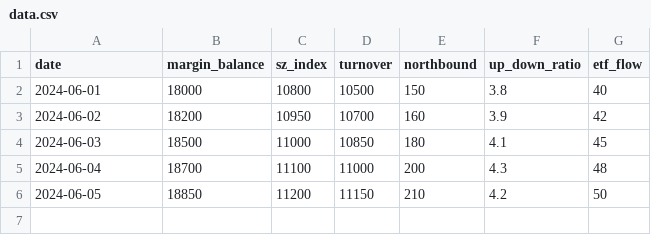
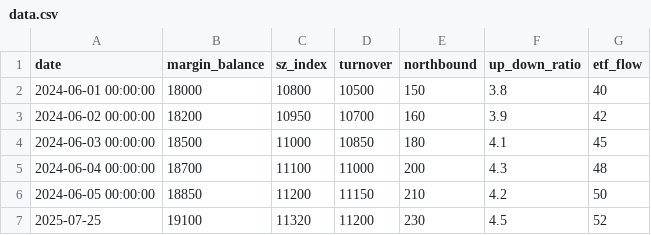
Before and after one commit to kelixzhu/a-share-sentiment-dashboard, a CSV file: data.csv, drawn as a sheet.

Commit message:
Add files via upload

```diff
--- a/data.csv
+++ b/data.csv
@@ -1,6 +1,7 @@
 date,margin_balance,sz_index,turnover,northbound,up_down_ratio,etf_flow
-2024-06-01,18000,10800,10500,150,3.8,40
-2024-06-02,18200,10950,10700,160,3.9,42
-2024-06-03,18500,11000,10850,180,4.1,45
-2024-06-04,18700,11100,11000,200,4.3,48
-2024-06-05,18850,11200,11150,210,4.2,50
+2024-06-01 00:00:00,18000,10800,10500,150,3.8,40
+2024-06-02 00:00:00,18200,10950,10700,160,3.9,42
+2024-06-03 00:00:00,18500,11000,10850,180,4.1,45
+2024-06-04 00:00:00,18700,11100,11000,200,4.3,48
+2024-06-05 00:00:00,18850,11200,11150,210,4.2,50
+2025-07-25,19100,11320,11200,230,4.5,52
```
